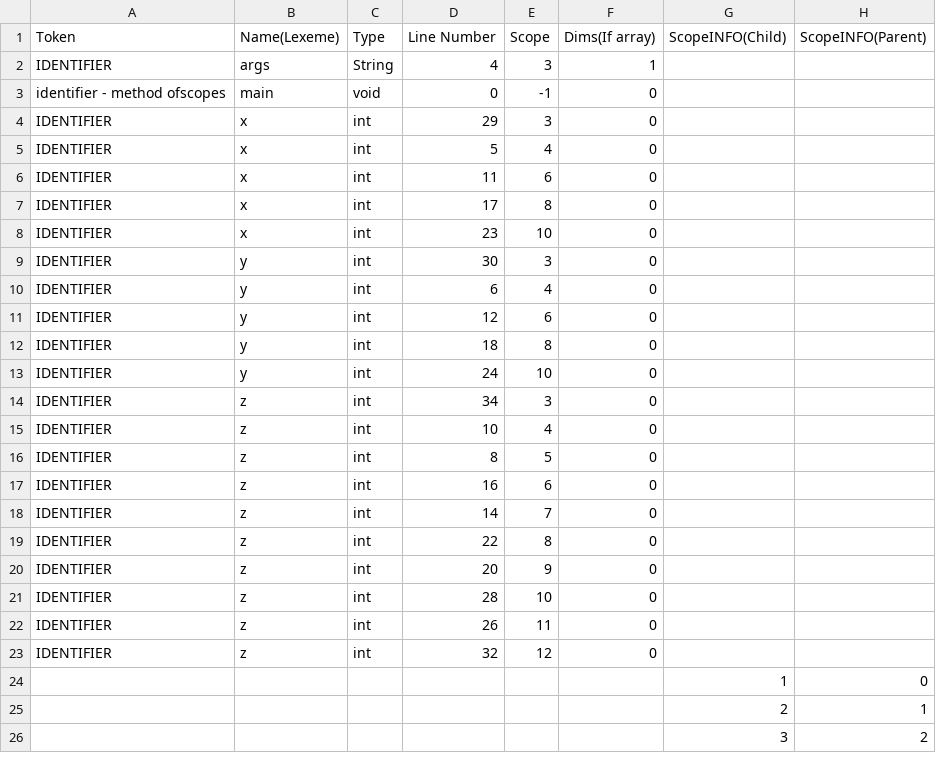
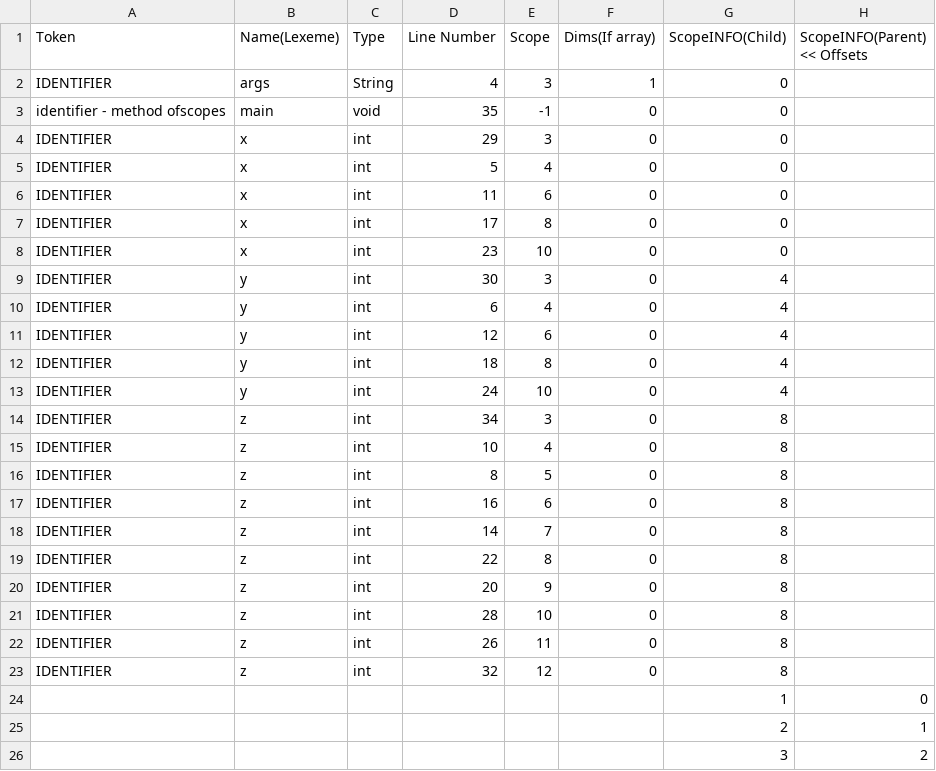
Before and after one commit to Enkryp/CS335, a CSV file: milestone2/outputs/symtable4.csv, drawn as a sheet; only a part is shown; the diff names each change by its address in the sheet, - before the commit and + after, or states it on an @@ line.

Commit message:
stack  pt , offsets

```diff
--- a/milestone2/outputs/symtable4.csv
+++ b/milestone2/outputs/symtable4.csv
-H1: ScopeINFO(Parent)
+H1: ScopeINFO(Parent) << Offsets
-G2:G8 (ScopeINFO(Child)): (empty)
+G2:G8 (ScopeINFO(Child)): 0
-D3 (Line Number): 0
+D3 (Line Number): 35
-G9:G13 (ScopeINFO(Child)): (empty)
+G9:G13 (ScopeINFO(Child)): 4
-G14:G23 (ScopeINFO(Child)): (empty)
+G14:G23 (ScopeINFO(Child)): 8
```
Also changed, not shown: milestone2/outputs/symtable2.csv, milestone2/outputs/symtable6.csv, 27 other files.
